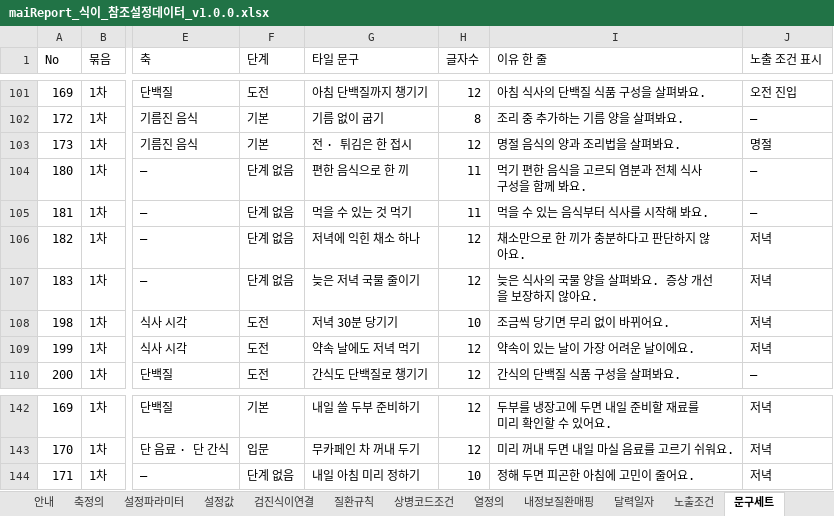
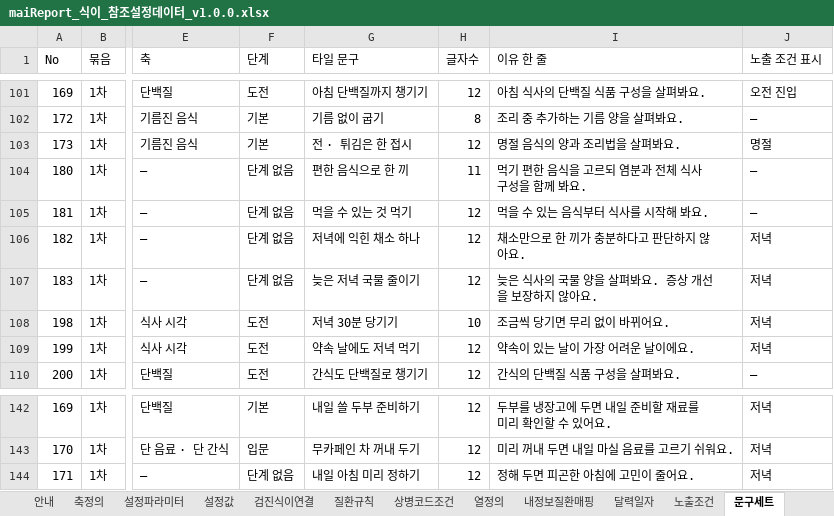
Before and after one commit to srleeinkorea/Project_maiReport, an Excel workbook: outputs/mai-report-policy/식이/maiReport_식이_참조설정데이터_v1.0.0.xlsx, sheet 문구세트, drawn as a sheet; only a part is shown, gaps mark what is left out; values as stored, in another font and other column widths than the file's, no cell formats; table styles not drawn; the diff covers the shown part only; the diff names each change by its address in the sheet, - before the commit and + after, or states it on an @@ line.

```diff
--- a/outputs/mai-report-policy/식이/maiReport_식이_참조설정데이터_v1.0.0.xlsx (sheet 문구세트)
+++ b/outputs/mai-report-policy/식이/maiReport_식이_참조설정데이터_v1.0.0.xlsx (sheet 문구세트)
-H105 (글자수): 11
+H105 (글자수): 12
-H144 (글자수): 10
+H144 (글자수): 12
```
Also changed, not shown: 15 edited cells elsewhere in this sheet, cell formats.
